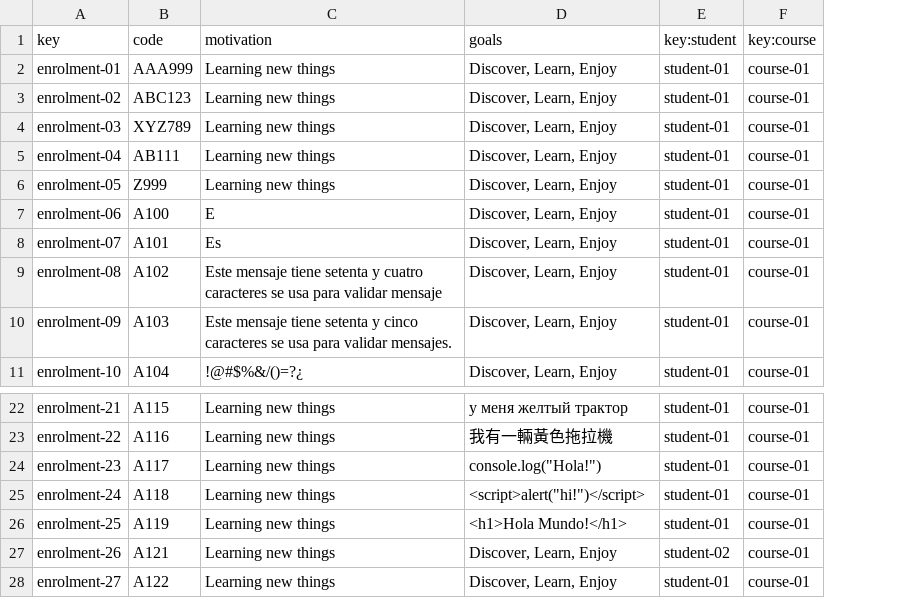
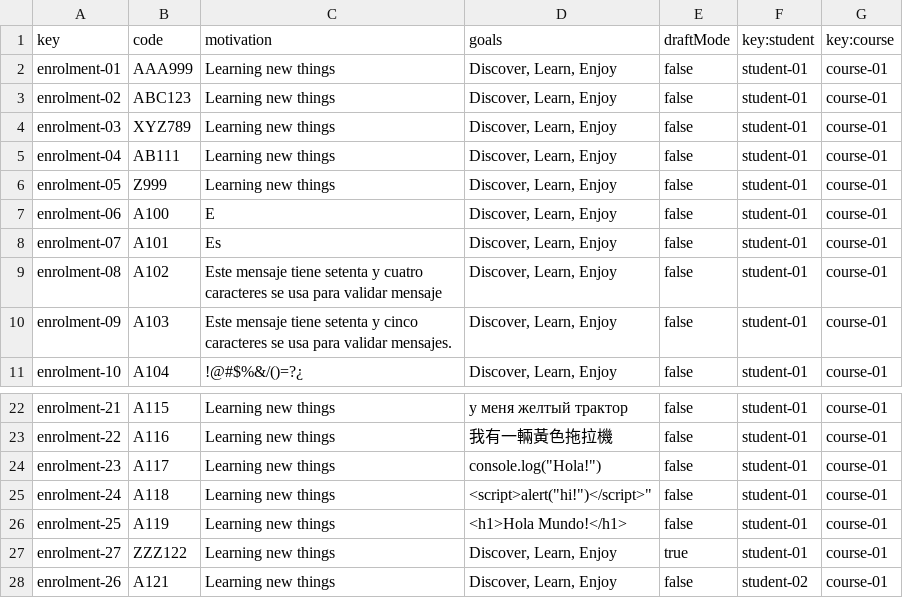
Before and after one commit to Alejandrocg024/Acme-L3, a CSV file: src/main/webapp/WEB-INF/resources/sample-data/enrolment.csv, drawn as a sheet; only a part is shown, gaps mark what is left out; removed rows and columns are numbered as before the commit, all else as after; the diff names each change by its address in the sheet, - before the commit and + after, or states it on an @@ line.

Commit message:
Student 02 - T14 Developed

```diff
--- a/src/main/webapp/WEB-INF/resources/sample-data/enrolment.csv
+++ b/src/main/webapp/WEB-INF/resources/sample-data/enrolment.csv
+column E (draftMode), rows 2-11: all false; rows 22-26: all false; row 28: false
-D25 (goals): <script>alert("hi!")</script>
+D25 (goals): <script>alert("hi!")</script>"
+row 27: enrolment-27 | ZZZ122 | Learning new things | Discover, Learn, Enjoy | true | student-01 | course-01
-row 28: enrolment-27 | A122 | Learning new things | Discover, Learn, Enjoy | student-01 | course-01
```
Also changed, not shown: 12 other files.
